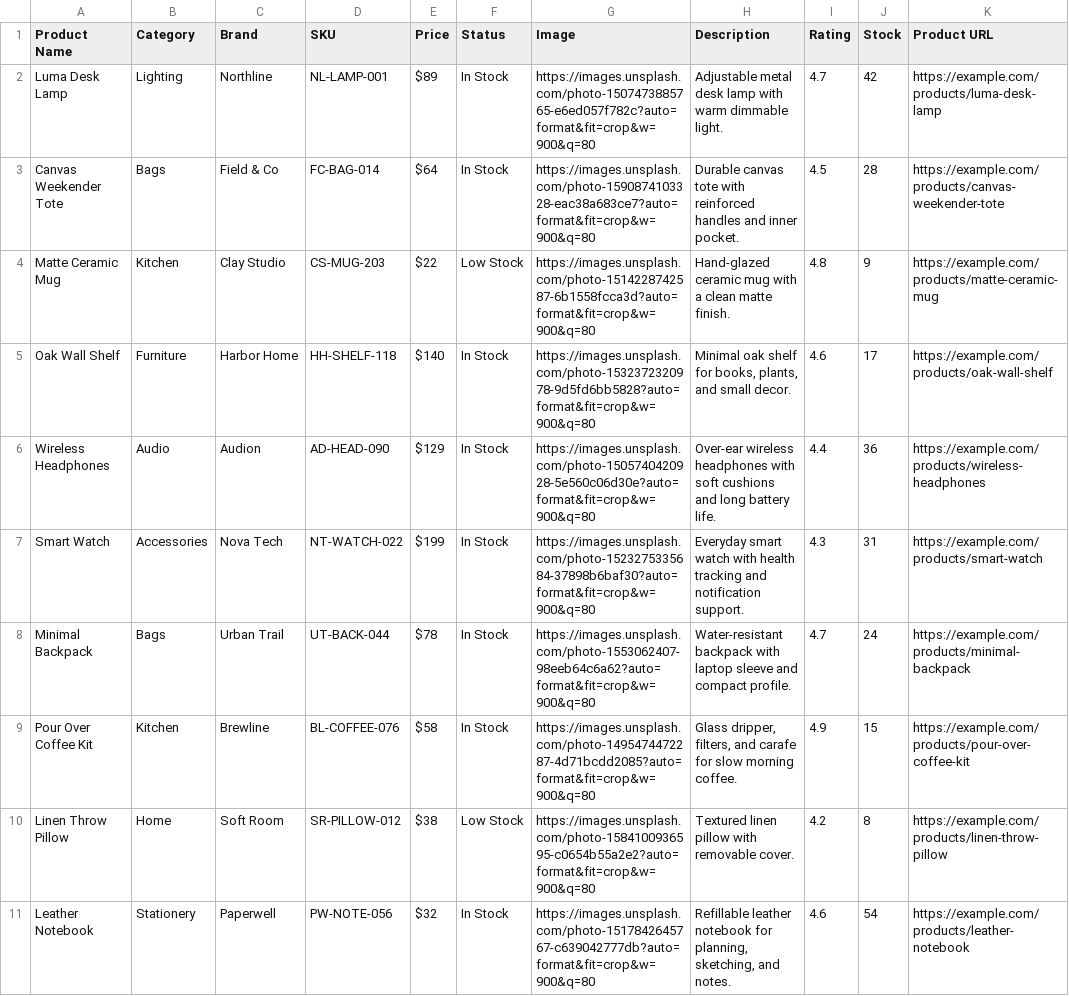
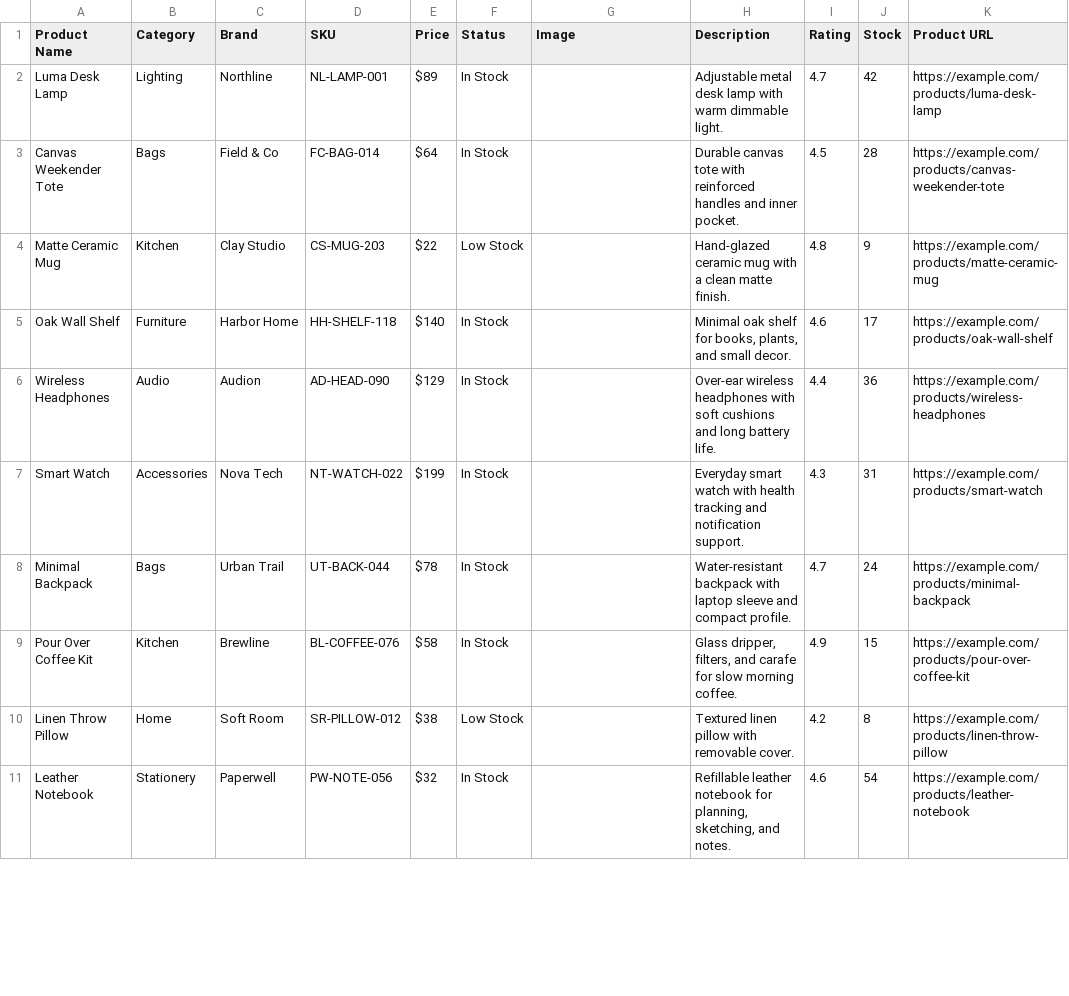
Before and after one commit to Aroxed/Tabloria, a CSV file: publishly/samples/product-catalog-with-images.csv, drawn as a sheet; only a part is shown; the diff covers the shown part only.

Commit message:
publishly-0.1.43

```diff
--- a/publishly/samples/product-catalog-with-images.csv
+++ b/publishly/samples/product-catalog-with-images.csv
@@ -1,11 +1,11 @@
 Product Name,Category,Brand,SKU,Price,Status,Image,Description,Rating,Stock,Product URL
-Luma Desk Lamp,Lighting,Northline,NL-LAMP-001,$89,In Stock,https://images.unsplash.com/photo-1507473885765-e6ed057f782c?auto=format&fit=crop&w=900&q=80,"Adjustable metal desk lamp with warm dimmable light.",4.7,42,https://example.com/products/luma-desk-lamp
-Canvas Weekender Tote,Bags,Field & Co,FC-BAG-014,$64,In Stock,https://images.unsplash.com/photo-1590874103328-eac38a683ce7?auto=format&fit=crop&w=900&q=80,"Durable canvas tote with reinforced handles and inner pocket.",4.5,28,https://example.com/products/canvas-weekender-tote
-Matte Ceramic Mug,Kitchen,Clay Studio,CS-MUG-203,$22,Low Stock,https://images.unsplash.com/photo-1514228742587-6b1558fcca3d?auto=format&fit=crop&w=900&q=80,"Hand-glazed ceramic mug with a clean matte finish.",4.8,9,https://example.com/products/matte-ceramic-mug
-Oak Wall Shelf,Furniture,Harbor Home,HH-SHELF-118,$140,In Stock,https://images.unsplash.com/photo-1532372320978-9d5fd6bb5828?auto=format&fit=crop&w=900&q=80,"Minimal oak shelf for books, plants, and small decor.",4.6,17,https://example.com/products/oak-wall-shelf
-Wireless Headphones,Audio,Audion,AD-HEAD-090,$129,In Stock,https://images.unsplash.com/photo-1505740420928-5e560c06d30e?auto=format&fit=crop&w=900&q=80,"Over-ear wireless headphones with soft cushions and long battery life.",4.4,36,https://example.com/products/wireless-headphones
-Smart Watch,Accessories,Nova Tech,NT-WATCH-022,$199,In Stock,https://images.unsplash.com/photo-1523275335684-37898b6baf30?auto=format&fit=crop&w=900&q=80,"Everyday smart watch with health tracking and notification support.",4.3,31,https://example.com/products/smart-watch
-Minimal Backpack,Bags,Urban Trail,UT-BACK-044,$78,In Stock,https://images.unsplash.com/photo-1553062407-98eeb64c6a62?auto=format&fit=crop&w=900&q=80,"Water-resistant backpack with laptop sleeve and compact profile.",4.7,24,https://example.com/products/minimal-backpack
-Pour Over Coffee Kit,Kitchen,Brewline,BL-COFFEE-076,$58,In Stock,https://images.unsplash.com/photo-1495474472287-4d71bcdd2085?auto=format&fit=crop&w=900&q=80,"Glass dripper, filters, and carafe for slow morning coffee.",4.9,15,https://example.com/products/pour-over-coffee-kit
-Linen Throw Pillow,Home,Soft Room,SR-PILLOW-012,$38,Low Stock,https://images.unsplash.com/photo-1584100936595-c0654b55a2e2?auto=format&fit=crop&w=900&q=80,"Textured linen pillow with removable cover.",4.2,8,https://example.com/products/linen-throw-pillow
-Leather Notebook,Stationery,Paperwell,PW-NOTE-056,$32,In Stock,https://images.unsplash.com/photo-1517842645767-c639042777db?auto=format&fit=crop&w=900&q=80,"Refillable leather notebook for planning, sketching, and notes.",4.6,54,https://example.com/products/leather-notebook
+Luma Desk Lamp,Lighting,Northline,NL-LAMP-001,$89,In Stock,,"Adjustable metal desk lamp with warm dimmable light.",4.7,42,https://example.com/products/luma-desk-lamp
+Canvas Weekender Tote,Bags,Field & Co,FC-BAG-014,$64,In Stock,,"Durable canvas tote with reinforced handles and inner pocket.",4.5,28,https://example.com/products/canvas-weekender-tote
+Matte Ceramic Mug,Kitchen,Clay Studio,CS-MUG-203,$22,Low Stock,,"Hand-glazed ceramic mug with a clean matte finish.",4.8,9,https://example.com/products/matte-ceramic-mug
+Oak Wall Shelf,Furniture,Harbor Home,HH-SHELF-118,$140,In Stock,,"Minimal oak shelf for books, plants, and small decor.",4.6,17,https://example.com/products/oak-wall-shelf
+Wireless Headphones,Audio,Audion,AD-HEAD-090,$129,In Stock,,"Over-ear wireless headphones with soft cushions and long battery life.",4.4,36,https://example.com/products/wireless-headphones
+Smart Watch,Accessories,Nova Tech,NT-WATCH-022,$199,In Stock,,"Everyday smart watch with health tracking and notification support.",4.3,31,https://example.com/products/smart-watch
+Minimal Backpack,Bags,Urban Trail,UT-BACK-044,$78,In Stock,,"Water-resistant backpack with laptop sleeve and compact profile.",4.7,24,https://example.com/products/minimal-backpack
+Pour Over Coffee Kit,Kitchen,Brewline,BL-COFFEE-076,$58,In Stock,,"Glass dripper, filters, and carafe for slow morning coffee.",4.9,15,https://example.com/products/pour-over-coffee-kit
+Linen Throw Pillow,Home,Soft Room,SR-PILLOW-012,$38,Low Stock,,"Textured linen pillow with removable cover.",4.2,8,https://example.com/products/linen-throw-pillow
+Leather Notebook,Stationery,Paperwell,PW-NOTE-056,$32,In Stock,,"Refillable leather notebook for planning, sketching, and notes.",4.6,54,https://example.com/products/leather-notebook
```
Also changed, not shown: 10 edited cells elsewhere in this file, publishly/samples/apartments.csv, publishly/samples/products.csv, 28 other files.
